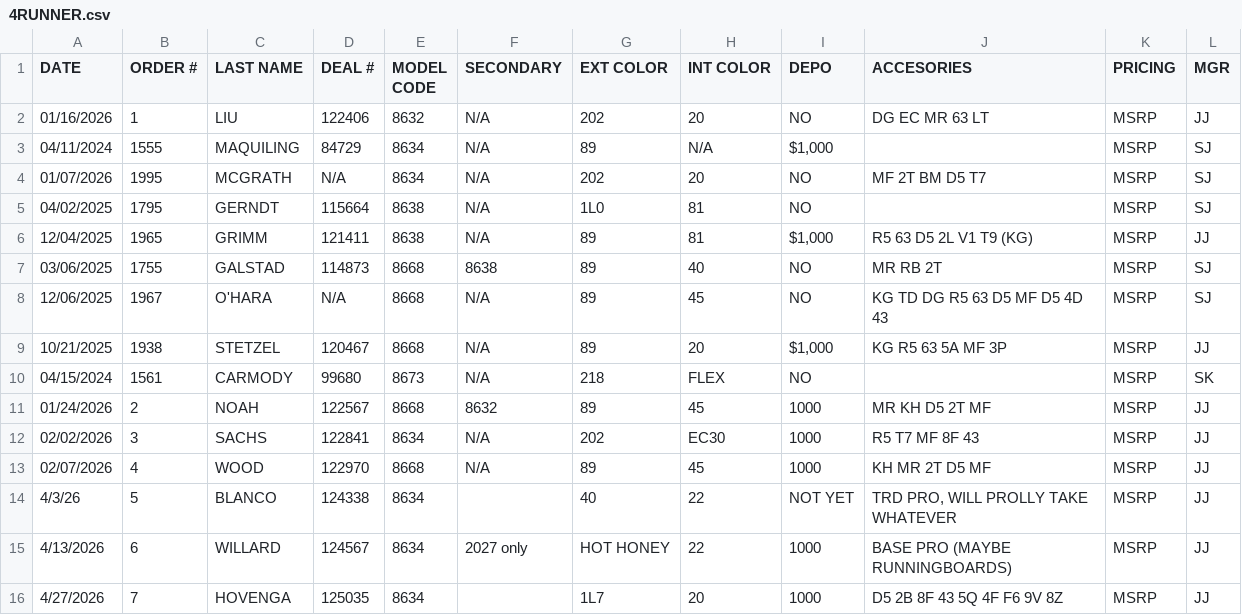
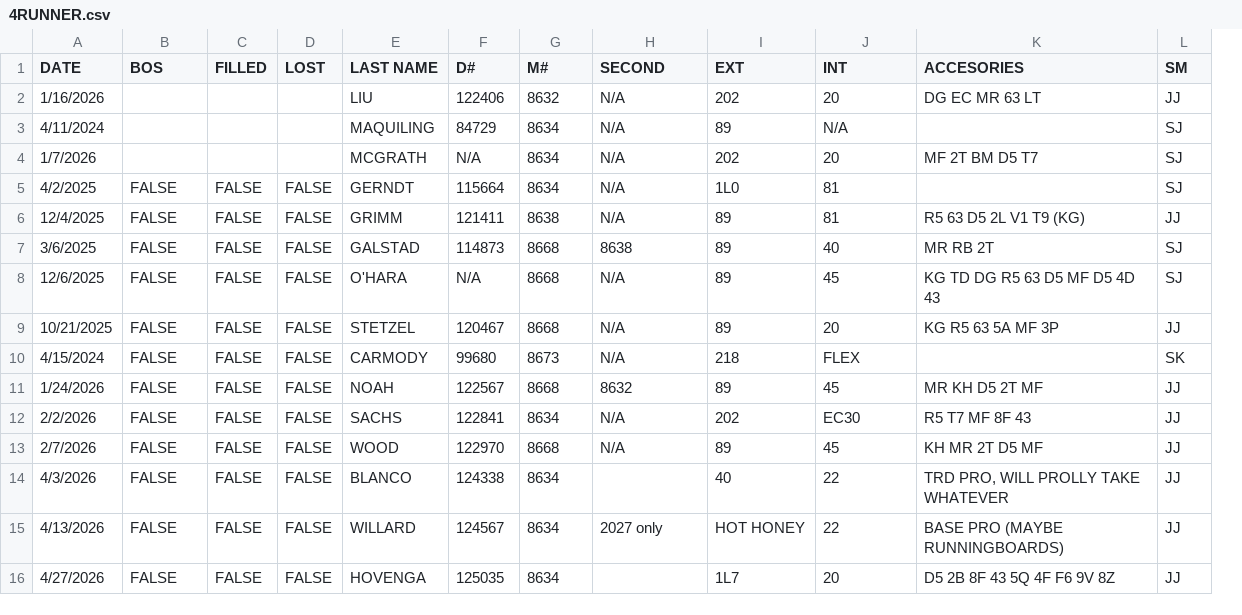
Before and after one commit to cjosh4toyotas-stack/SOLDORDERTRACKER.html, a CSV file: 4RUNNER.csv, drawn as a sheet; only a part is shown; removed rows and columns are numbered as before the commit, all else as after; the diff covers the shown part only; the diff names each change by its address in the sheet, - before the commit and + after, or states it on an @@ line.

```diff
--- a/4RUNNER.csv
+++ b/4RUNNER.csv
+column C (FILLED), rows 5-16: all FALSE
+column D (LOST), rows 5-16: all FALSE
-column I (DEPO), rows 2-16: NO | $1,000 | NO | NO | $1,000 | NO | NO | $1,000 | NO | 1000 | 1000 | 1000 | NOT YET | 1000 | 1000
-column K (PRICING), rows 2-16: all MSRP
-B1: ORDER #
+B1: BOS
-F1: DEAL #
+F1: D#
-G1: MODEL CODE
+G1: M#
-H1: SECONDARY
+H1: SECOND
-I1: EXT COLOR
+I1: EXT
-J1: INT COLOR
+J1: INT
-L1: MGR
+L1: SM
-A2 (DATE): 01/16/2026
+A2 (DATE): 1/16/2026
-B2 (BOS): 1
+B2 (BOS): (empty)
-A3 (DATE): 04/11/2024
+A3 (DATE): 4/11/2024
-B3 (BOS): 1555
+B3 (BOS): (empty)
-A4 (DATE): 01/07/2026
+A4 (DATE): 1/7/2026
-B4 (BOS): 1995
+B4 (BOS): (empty)
-A5 (DATE): 04/02/2025
+A5 (DATE): 4/2/2025
-B5 (BOS): 1795
+B5 (BOS): FALSE
-G5 (M#): 8638
+G5 (M#): 8634
-A6 (DATE): 12/04/2025
+A6 (DATE): 12/4/2025
-B6 (BOS): 1965
+B6 (BOS): FALSE
-A7 (DATE): 03/06/2025
+A7 (DATE): 3/6/2025
-B7 (BOS): 1755
+B7 (BOS): FALSE
-A8 (DATE): 12/06/2025
+A8 (DATE): 12/6/2025
-B8 (BOS): 1967
+B8 (BOS): FALSE
-B9 (BOS): 1938
+B9 (BOS): FALSE
-A10 (DATE): 04/15/2024
+A10 (DATE): 4/15/2024
-B10 (BOS): 1561
+B10 (BOS): FALSE
-A11 (DATE): 01/24/2026
+A11 (DATE): 1/24/2026
-B11 (BOS): 2
+B11 (BOS): FALSE
-A12 (DATE): 02/02/2026
+A12 (DATE): 2/2/2026
-B12 (BOS): 3
+B12 (BOS): FALSE
-A13 (DATE): 02/07/2026
+A13 (DATE): 2/7/2026
-B13 (BOS): 4
+B13 (BOS): FALSE
-A14 (DATE): 4/3/26
+A14 (DATE): 4/3/2026
-B14 (BOS): 5
+B14 (BOS): FALSE
-B15 (BOS): 6
+B15 (BOS): FALSE
-B16 (BOS): 7
+B16 (BOS): FALSE
```
Also changed, not shown: 30 added rows and 14 edited cells elsewhere in this file, GRAND_HIGHLANDER.csv, SIENNA.csv, 5 other files.
